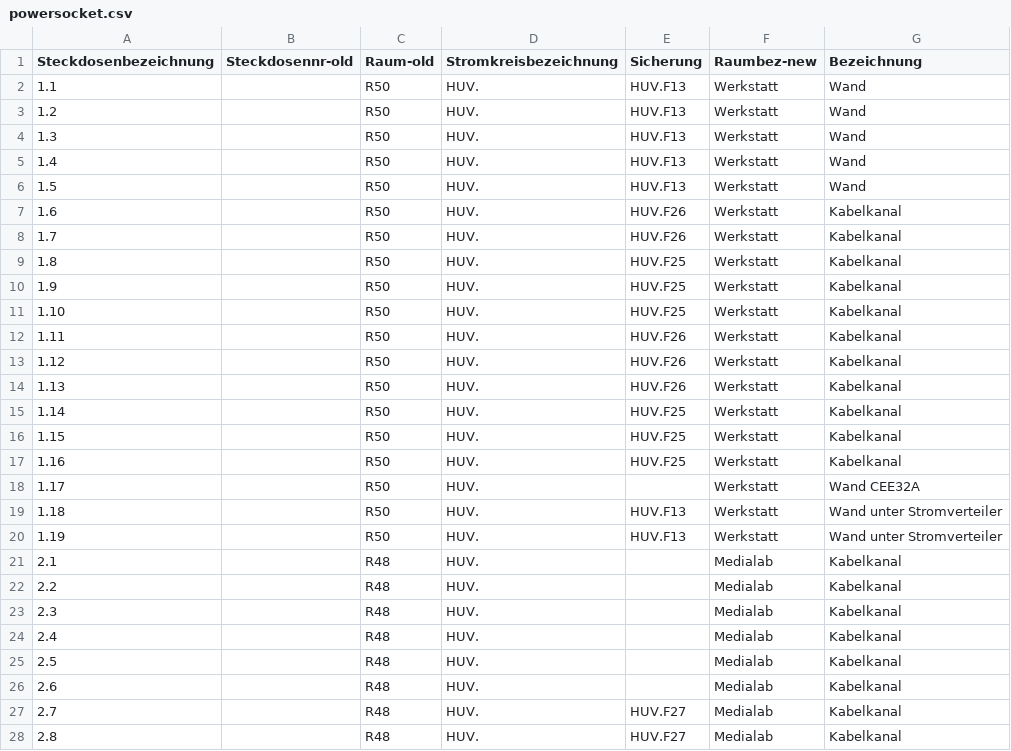
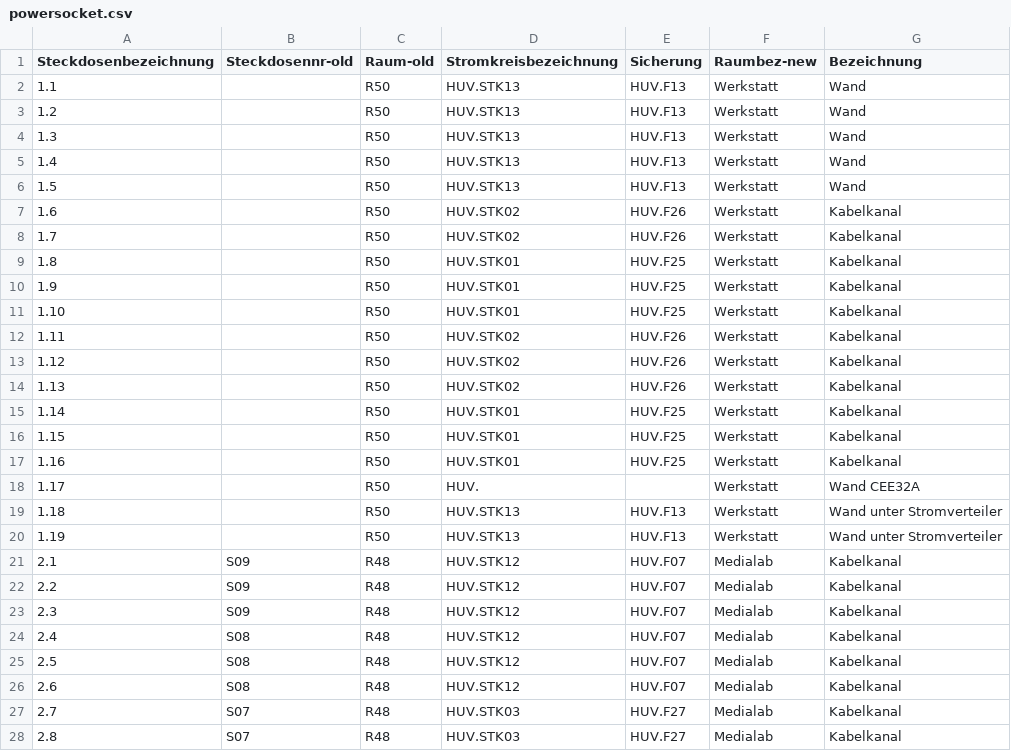
Before and after one commit to shackspace/electric-doc, a CSV file: powersocket.csv, drawn as a sheet; only a part is shown; the diff covers the shown part only.

```diff
--- a/powersocket.csv
+++ b/powersocket.csv
@@ -1,28 +1,28 @@
 Steckdosenbezeichnung, Steckdosennr-old, Raum-old, Stromkreisbezeichnung, Sicherung, Raumbez-new, Bezeichnung
-1.1,,R50,HUV.,HUV.F13,Werkstatt,Wand
-1.2,,R50,HUV.,HUV.F13,Werkstatt,Wand
-1.3,,R50,HUV.,HUV.F13,Werkstatt,Wand
-1.4,,R50,HUV.,HUV.F13,Werkstatt,Wand
-1.5,,R50,HUV.,HUV.F13,Werkstatt,Wand
-1.6,,R50,HUV.,HUV.F26,Werkstatt,Kabelkanal
-1.7,,R50,HUV.,HUV.F26,Werkstatt,Kabelkanal
-1.8,,R50,HUV.,HUV.F25,Werkstatt,Kabelkanal
-1.9,,R50,HUV.,HUV.F25,Werkstatt,Kabelkanal
-1.10,,R50,HUV.,HUV.F25,Werkstatt,Kabelkanal
-1.11,,R50,HUV.,HUV.F26,Werkstatt,Kabelkanal
-1.12,,R50,HUV.,HUV.F26,Werkstatt,Kabelkanal
-1.13,,R50,HUV.,HUV.F26,Werkstatt,Kabelkanal
-1.14,,R50,HUV.,HUV.F25,Werkstatt,Kabelkanal
-1.15,,R50,HUV.,HUV.F25,Werkstatt,Kabelkanal
-1.16,,R50,HUV.,HUV.F25,Werkstatt,Kabelkanal
+1.1,,R50,HUV.STK13,HUV.F13,Werkstatt,Wand
+1.2,,R50,HUV.STK13,HUV.F13,Werkstatt,Wand
+1.3,,R50,HUV.STK13,HUV.F13,Werkstatt,Wand
+1.4,,R50,HUV.STK13,HUV.F13,Werkstatt,Wand
+1.5,,R50,HUV.STK13,HUV.F13,Werkstatt,Wand
+1.6,,R50,HUV.STK02,HUV.F26,Werkstatt,Kabelkanal
+1.7,,R50,HUV.STK02,HUV.F26,Werkstatt,Kabelkanal
+1.8,,R50,HUV.STK01,HUV.F25,Werkstatt,Kabelkanal
+1.9,,R50,HUV.STK01,HUV.F25,Werkstatt,Kabelkanal
+1.10,,R50,HUV.STK01,HUV.F25,Werkstatt,Kabelkanal
+1.11,,R50,HUV.STK02,HUV.F26,Werkstatt,Kabelkanal
+1.12,,R50,HUV.STK02,HUV.F26,Werkstatt,Kabelkanal
+1.13,,R50,HUV.STK02,HUV.F26,Werkstatt,Kabelkanal
+1.14,,R50,HUV.STK01,HUV.F25,Werkstatt,Kabelkanal
+1.15,,R50,HUV.STK01,HUV.F25,Werkstatt,Kabelkanal
+1.16,,R50,HUV.STK01,HUV.F25,Werkstatt,Kabelkanal
 1.17,,R50,HUV.,,Werkstatt,Wand CEE32A
-1.18,,R50,HUV.,HUV.F13,Werkstatt,Wand unter Stromverteiler
-1.19,,R50,HUV.,HUV.F13,Werkstatt,Wand unter Stromverteiler
-2.1,,R48,HUV.,,Medialab,Kabelkanal
-2.2,,R48,HUV.,,Medialab,Kabelkanal
-2.3,,R48,HUV.,,Medialab,Kabelkanal
-2.4,,R48,HUV.,,Medialab,Kabelkanal
-2.5,,R48,HUV.,,Medialab,Kabelkanal
-2.6,,R48,HUV.,,Medialab,Kabelkanal
-2.7,,R48,HUV.,HUV.F27,Medialab,Kabelkanal
-2.8,,R48,HUV.,HUV.F27,Medialab,Kabelkanal
+1.18,,R50,HUV.STK13,HUV.F13,Werkstatt,Wand unter Stromverteiler
+1.19,,R50,HUV.STK13,HUV.F13,Werkstatt,Wand unter Stromverteiler
+2.1,S09,R48,HUV.STK12,HUV.F07,Medialab,Kabelkanal
+2.2,S09,R48,HUV.STK12,HUV.F07,Medialab,Kabelkanal
+2.3,S09,R48,HUV.STK12,HUV.F07,Medialab,Kabelkanal
+2.4,S08,R48,HUV.STK12,HUV.F07,Medialab,Kabelkanal
+2.5,S08,R48,HUV.STK12,HUV.F07,Medialab,Kabelkanal
+2.6,S08,R48,HUV.STK12,HUV.F07,Medialab,Kabelkanal
+2.7,S07,R48,HUV.STK03,HUV.F27,Medialab,Kabelkanal
+2.8,S07,R48,HUV.STK03,HUV.F27,Medialab,Kabelkanal
```
Also changed, not shown: 1 added row and 97 edited cells elsewhere in this file.
